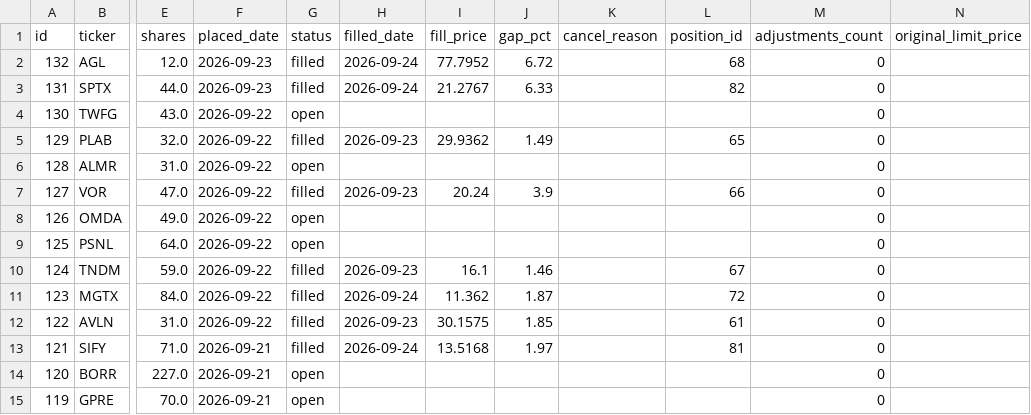
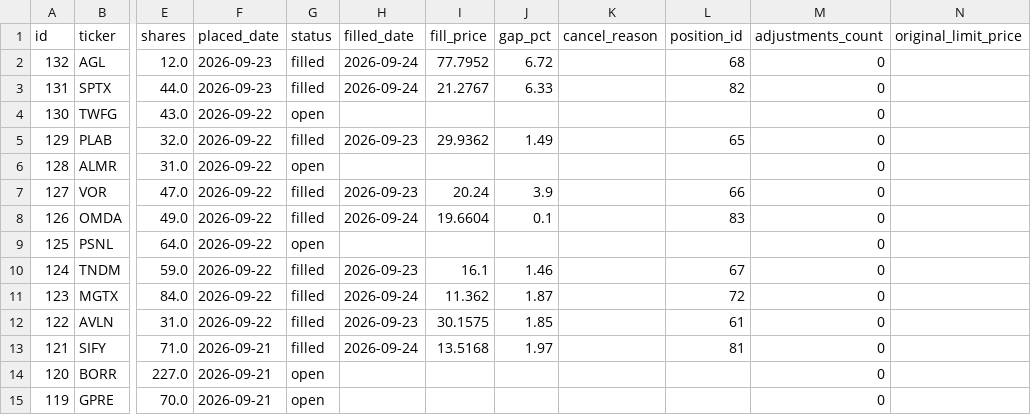
Before and after one commit to benjaminneilan16/small-cap, a CSV file: reports/orders_us.csv, drawn as a sheet; only a part is shown, gaps mark what is left out; the diff names each change by its address in the sheet, - before the commit and + after, or states it on an @@ line.

```diff
--- a/reports/orders_us.csv
+++ b/reports/orders_us.csv
-G8 (status): open
+G8 (status): filled
-H8 (filled_date): (empty)
+H8 (filled_date): 2026-09-24
-I8 (fill_price): (empty)
+I8 (fill_price): 19.6604
-J8 (gap_pct): (empty)
+J8 (gap_pct): 0.1
-L8 (position_id): (empty)
+L8 (position_id): 83
```
Also changed, not shown: reports/positions_us.csv, 3 other files.
